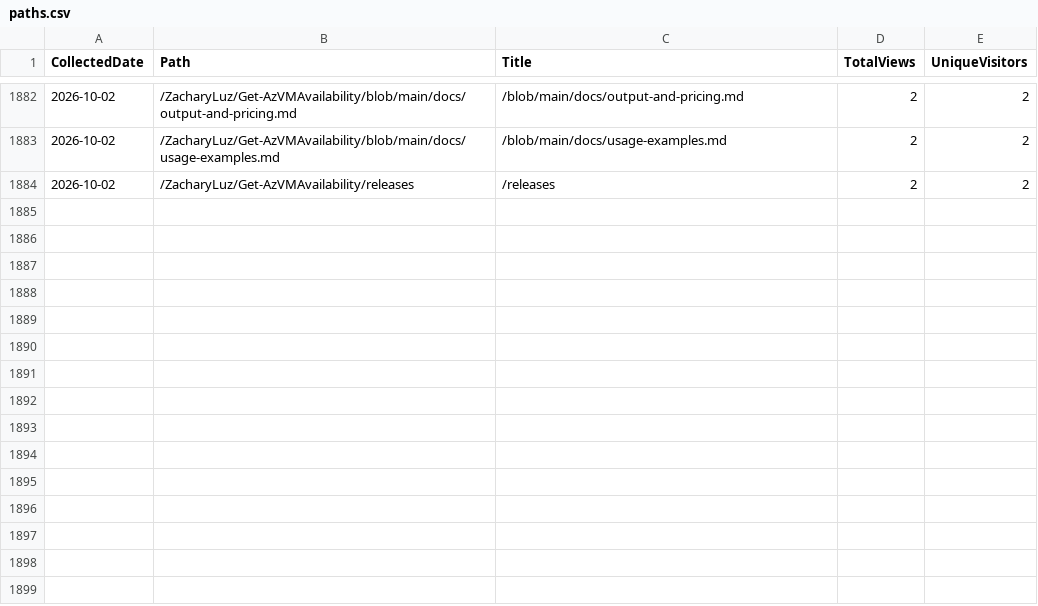
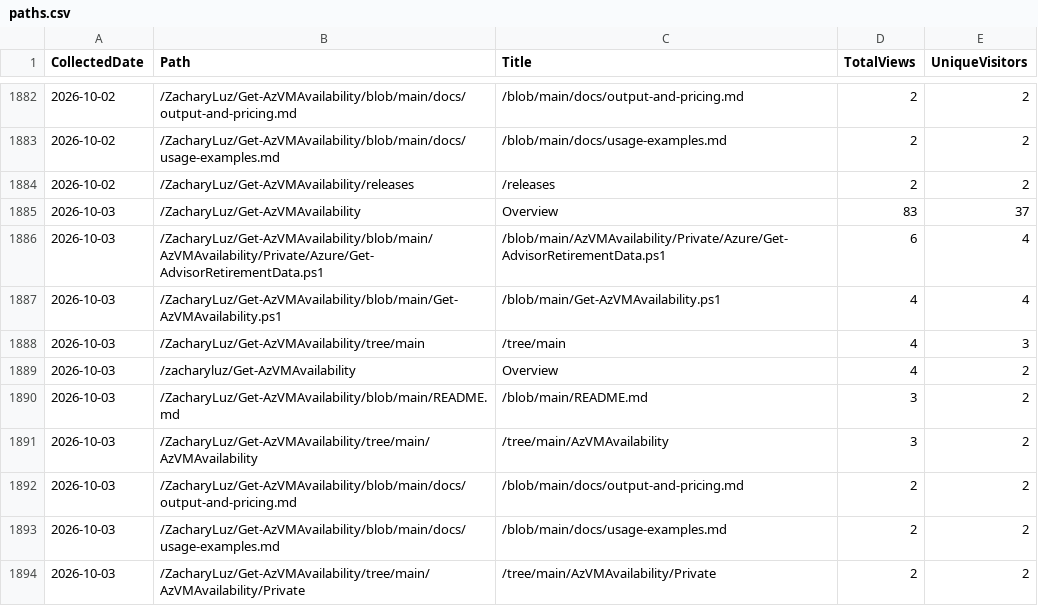
Before and after one commit to ZacharyLuz/Get-AzVMAvailability, a CSV file: data/paths.csv, drawn as a sheet; only a part is shown, gaps mark what is left out; the diff names each change by its address in the sheet, - before the commit and + after, or states it on an @@ line.

```diff
--- a/data/paths.csv
+++ b/data/paths.csv
+row 1885: 2026-10-03 | /ZacharyLuz/Get-AzVMAvailability | Overview | 83 | 37
+row 1886: 2026-10-03 | /ZacharyLuz/Get-AzVMAvailability/blob/main/AzVMAvailability/Private/Azure/Get-AdvisorRetirementData.ps1 | /blob/main/AzVMAvailability/Private/Azure/Get-AdvisorRetirementData.ps1 | 6 | 4
+row 1887: 2026-10-03 | /ZacharyLuz/Get-AzVMAvailability/blob/main/Get-AzVMAvailability.ps1 | /blob/main/Get-AzVMAvailability.ps1 | 4 | 4
+row 1888: 2026-10-03 | /ZacharyLuz/Get-AzVMAvailability/tree/main | /tree/main | 4 | 3
+row 1889: 2026-10-03 | /zacharyluz/Get-AzVMAvailability | Overview | 4 | 2
+row 1890: 2026-10-03 | /ZacharyLuz/Get-AzVMAvailability/blob/main/README.md | /blob/main/README.md | 3 | 2
+row 1891: 2026-10-03 | /ZacharyLuz/Get-AzVMAvailability/tree/main/AzVMAvailability | /tree/main/AzVMAvailability | 3 | 2
+row 1892: 2026-10-03 | /ZacharyLuz/Get-AzVMAvailability/blob/main/docs/output-and-pricing.md | /blob/main/docs/output-and-pricing.md | 2 | 2
+row 1893: 2026-10-03 | /ZacharyLuz/Get-AzVMAvailability/blob/main/docs/usage-examples.md | /blob/main/docs/usage-examples.md | 2 | 2
+row 1894: 2026-10-03 | /ZacharyLuz/Get-AzVMAvailability/tree/main/AzVMAvailability/Private | /tree/main/AzVMAvailability/Private | 2 | 2
```
Also changed, not shown: data/psgallery-downloads.csv, data/referrers.csv, 4 other files.
